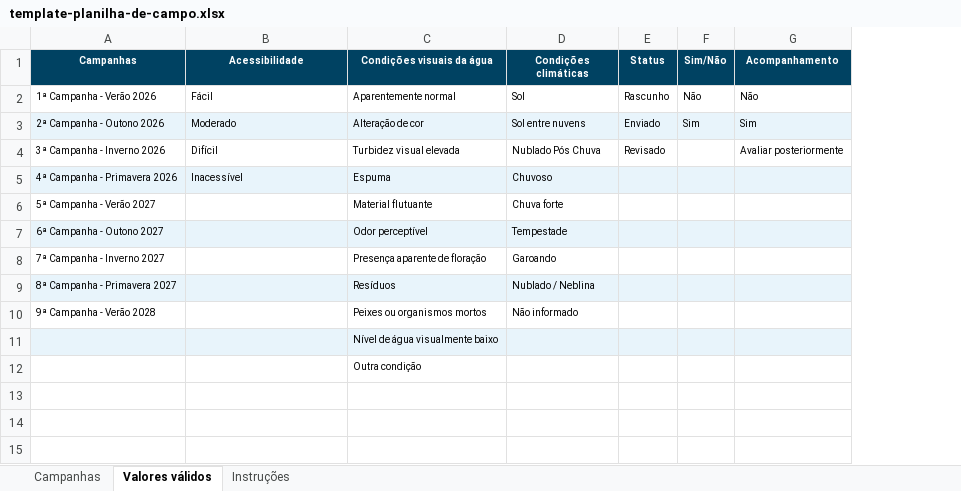
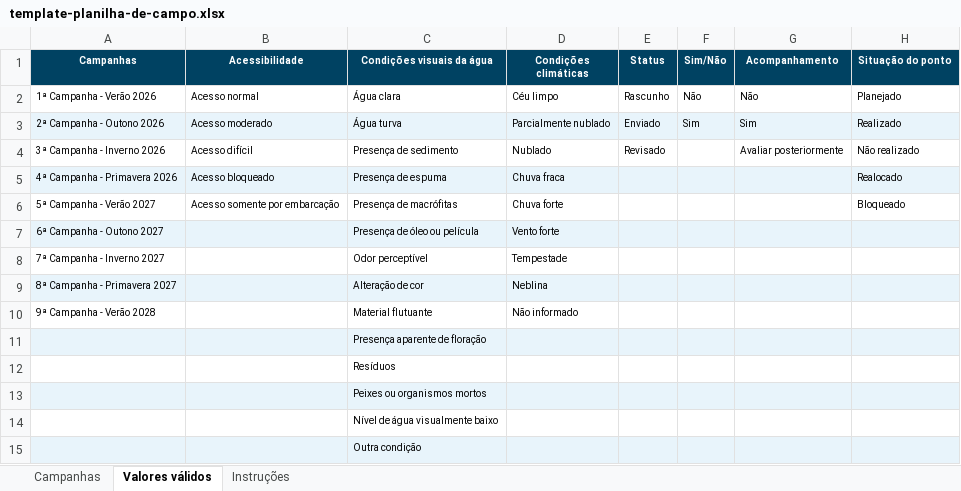
Before and after one commit to Ostrensky2/Sanepar, an Excel workbook: public/template-planilha-de-campo.xlsx, sheet Valores válidos, drawn as a sheet; values as stored, in another font and other column widths than the file's, no borders; removed rows and columns are numbered as before the commit, all else as after; the diff names each change by its address in the sheet, - before the commit and + after, or states it on an @@ line.

Commit message:
feat(campo): preparar versão 2.0.2 para validação de publicação
Origem: bundle 5f5bd33f64aa745ad8d417147f288801f094fdcb.
Inclui correções de validação da situação, defaults de funções, limite do motivo e lock de migração.
Cutover de autenticação permanece pendente, fora da fila automática.
Banco ainda não alterado nesta etapa; branch de teste para confirmar build.

```diff
--- a/public/template-planilha-de-campo.xlsx (sheet Valores válidos)
+++ b/public/template-planilha-de-campo.xlsx (sheet Valores válidos)
+column H (Situação do ponto), rows 2-4: Planejado | Realizado | Não realizado; row 6: Bloqueado
-B2 (Acessibilidade): Fácil
+B2 (Acessibilidade): Acesso normal
-C2 (Condições visuais da água): Aparentemente normal
+C2 (Condições visuais da água): Água clara
-D2 (Condições climáticas): Sol
+D2 (Condições climáticas): Céu limpo
-B3 (Acessibilidade): Moderado
+B3 (Acessibilidade): Acesso moderado
-C3 (Condições visuais da água): Alteração de cor
+C3 (Condições visuais da água): Água turva
-D3 (Condições climáticas): Sol entre nuvens
+D3 (Condições climáticas): Parcialmente nublado
-B4 (Acessibilidade): Difícil
+B4 (Acessibilidade): Acesso difícil
-C4 (Condições visuais da água): Turbidez visual elevada
+C4 (Condições visuais da água): Presença de sedimento
-D4 (Condições climáticas): Nublado Pós Chuva
+D4 (Condições climáticas): Nublado
-row 5: 4ª Campanha - Primavera 2026 | Inacessível | Espuma | Chuvoso
+row 5: 4ª Campanha - Primavera 2026 | Acesso bloqueado | Presença de espuma | Chuva fraca |  |  |  | Realocado
-B6 (Acessibilidade): (empty)
+B6 (Acessibilidade): Acesso somente por embarcação
-C6 (Condições visuais da água): Material flutuante
+C6 (Condições visuais da água): Presença de macrófitas
+row 7: 6ª Campanha - Outono 2027 |  | Presença de óleo ou película | Vento forte
-A8 (Campanhas): 6ª Campanha - Outono 2027
+A8 (Campanhas): 7ª Campanha - Inverno 2027
-A8:G8 fill: #E8F4FB
+A8:G8 fill: none
+row 9: 8ª Campanha - Primavera 2027 |  | Alteração de cor | Neblina
+row 10: 9ª Campanha - Verão 2028 |  | Material flutuante | Não informado
-A11 (Campanhas): 7ª Campanha - Inverno 2027
+A11 (Campanhas): (empty)
-A11:G11 fill: none
+A11:G11 fill: #E8F4FB
-D11 (Condições climáticas): Garoando
+D11 (Condições climáticas): (empty)
-A12 (Campanhas): 8ª Campanha - Primavera 2027
+A12 (Campanhas): (empty)
-A12:G12 fill: #E8F4FB
+A12:G12 fill: none
-D12 (Condições climáticas): Nublado / Neblina
+D12 (Condições climáticas): (empty)
-A13 (Campanhas): 9ª Campanha - Verão 2028
+A13 (Campanhas): (empty)
-A13:G13 fill: none
+A13:G13 fill: #E8F4FB
-D13 (Condições climáticas): Não informado
+D13 (Condições climáticas): (empty)
-A14:G14 fill: #E8F4FB
+A14:G14 fill: none
-A15:G15 fill: none
+A15:G15 fill: #E8F4FB
```
Also changed, not shown: sheet Campanhas, sheet Instruções, public/template-diario-de-campo.xlsx, 40 other files.
